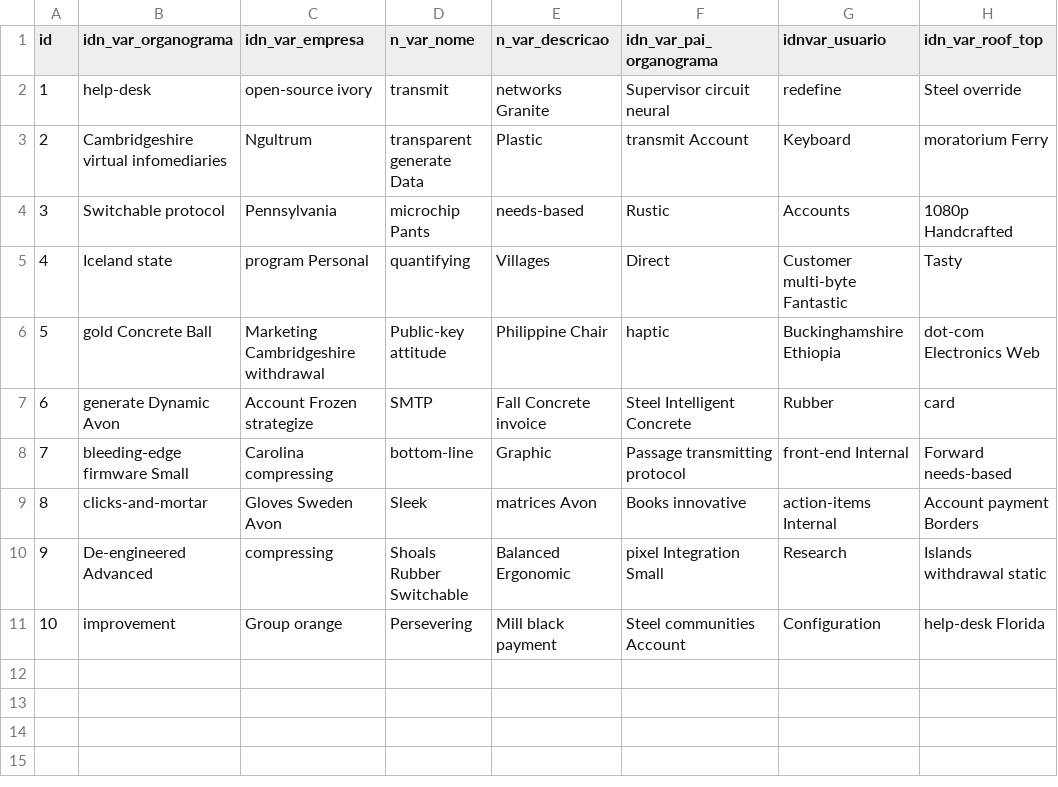
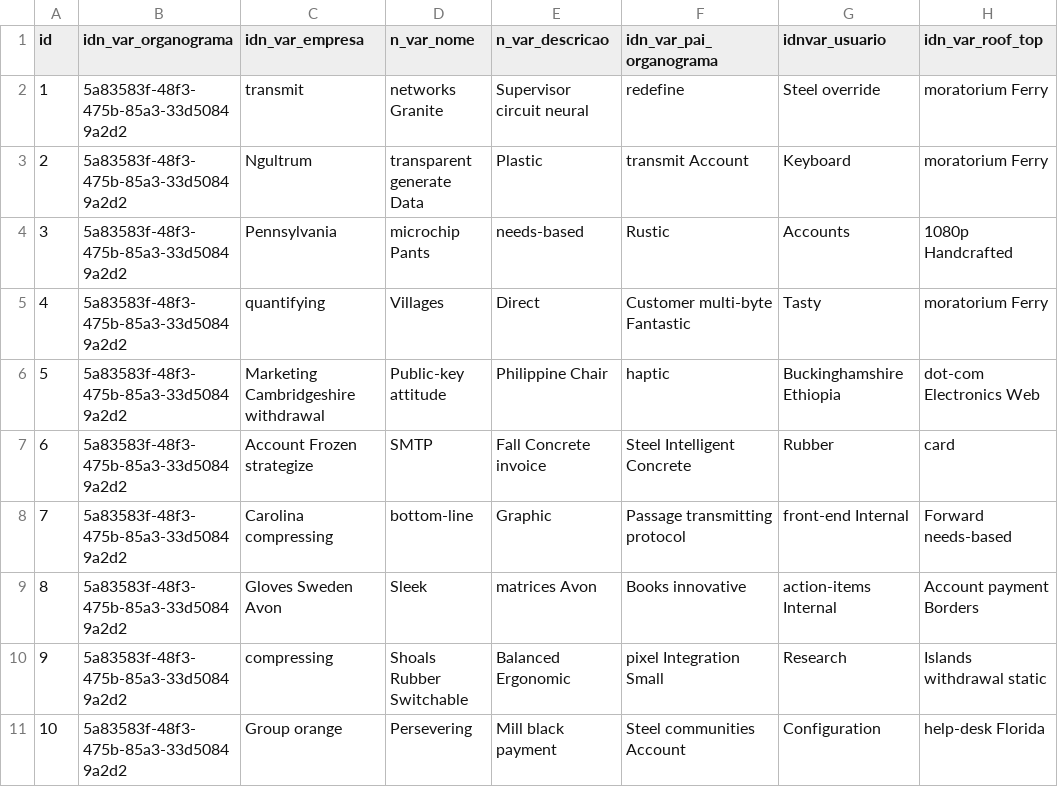
Before and after one commit to Naralha/risk-organograma, a CSV file: src/main/resources/liquibase/fake-data/organograma.csv, drawn as a sheet.

```diff
--- a/src/main/resources/liquibase/fake-data/organograma.csv
+++ b/src/main/resources/liquibase/fake-data/organograma.csv
@@ -1,11 +1,11 @@
 id;idn_var_organograma;idn_var_empresa;n_var_nome;n_var_descricao;idn_var_pai_organograma;idnvar_usuario;idn_var_roof_top
-1;help-desk;open-source ivory;transmit;networks Granite;Supervisor circuit neural;redefine;Steel override
-2;Cambridgeshire virtual infomediaries;Ngultrum;transparent generate Data;Plastic;transmit Account;Keyboard;moratorium Ferry
-3;Switchable protocol;Pennsylvania;microchip Pants;needs-based;Rustic;Accounts;1080p Handcrafted
-4;Iceland state;program Personal;quantifying;Villages;Direct;Customer multi-byte Fantastic;Tasty
-5;gold Concrete Ball;Marketing Cambridgeshire withdrawal;Public-key attitude;Philippine Chair;haptic;Buckinghamshire Ethiopia;dot-com Electronics Web
-6;generate Dynamic Avon;Account Frozen strategize;SMTP;Fall Concrete invoice;Steel Intelligent Concrete;Rubber;card
-7;bleeding-edge firmware Small;Carolina compressing;bottom-line;Graphic;Passage transmitting protocol;front-end Internal;Forward needs-based
-8;clicks-and-mortar;Gloves Sweden Avon;Sleek;matrices Avon;Books innovative;action-items Internal;Account payment Borders
-9;De-engineered Advanced;compressing;Shoals Rubber Switchable;Balanced Ergonomic;pixel Integration Small;Research;Islands withdrawal static
-10;improvement;Group orange;Persevering;Mill black payment;Steel communities Account;Configuration;help-desk Florida
+1;5a83583f-48f3-475b-85a3-33d50849a2d2;transmit;networks Granite;Supervisor circuit neural;redefine;Steel override;moratorium Ferry
+2;5a83583f-48f3-475b-85a3-33d50849a2d2;Ngultrum;transparent generate Data;Plastic;transmit Account;Keyboard;moratorium Ferry
+3;5a83583f-48f3-475b-85a3-33d50849a2d2;Pennsylvania;microchip Pants;needs-based;Rustic;Accounts;1080p Handcrafted
+4;5a83583f-48f3-475b-85a3-33d50849a2d2;quantifying;Villages;Direct;Customer multi-byte Fantastic;Tasty;moratorium Ferry
+5;5a83583f-48f3-475b-85a3-33d50849a2d2;Marketing Cambridgeshire withdrawal;Public-key attitude;Philippine Chair;haptic;Buckinghamshire Ethiopia;dot-com Electronics Web
+6;5a83583f-48f3-475b-85a3-33d50849a2d2;Account Frozen strategize;SMTP;Fall Concrete invoice;Steel Intelligent Concrete;Rubber;card
+7;5a83583f-48f3-475b-85a3-33d50849a2d2;Carolina compressing;bottom-line;Graphic;Passage transmitting protocol;front-end Internal;Forward needs-based
+8;5a83583f-48f3-475b-85a3-33d50849a2d2;Gloves Sweden Avon;Sleek;matrices Avon;Books innovative;action-items Internal;Account payment Borders
+9;5a83583f-48f3-475b-85a3-33d50849a2d2;compressing;Shoals Rubber Switchable;Balanced Ergonomic;pixel Integration Small;Research;Islands withdrawal static
+10;5a83583f-48f3-475b-85a3-33d50849a2d2;Group orange;Persevering;Mill black payment;Steel communities Account;Configuration;help-desk Florida
```
Also changed, not shown: 18 other files.
